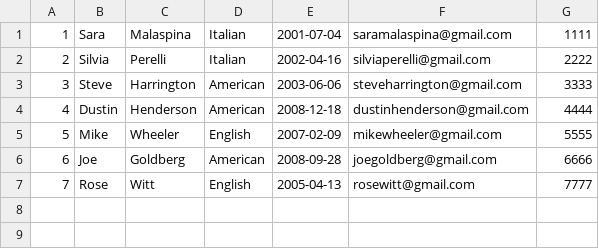
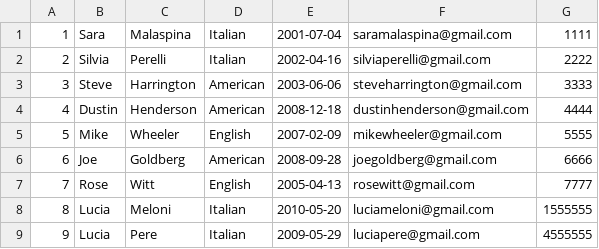
Before and after one commit to silvia166/AroundTheWorld, a CSV file: src/main/res/Students.csv, drawn as a sheet.

```diff
--- a/src/main/res/Students.csv
+++ b/src/main/res/Students.csv
@@ -7 +7,3 @@
 7,Rose,Witt,English,2005-04-13,rosewitt@gmail.com,7777
+8,Lucia,Meloni,Italian,2010-05-20,luciameloni@gmail.com,1555555
+9,Lucia,Pere,Italian,2009-05-29,luciapere@gmail.com,4555555
```
Also changed, not shown: src/main/res/Users.csv, 2 other files.
